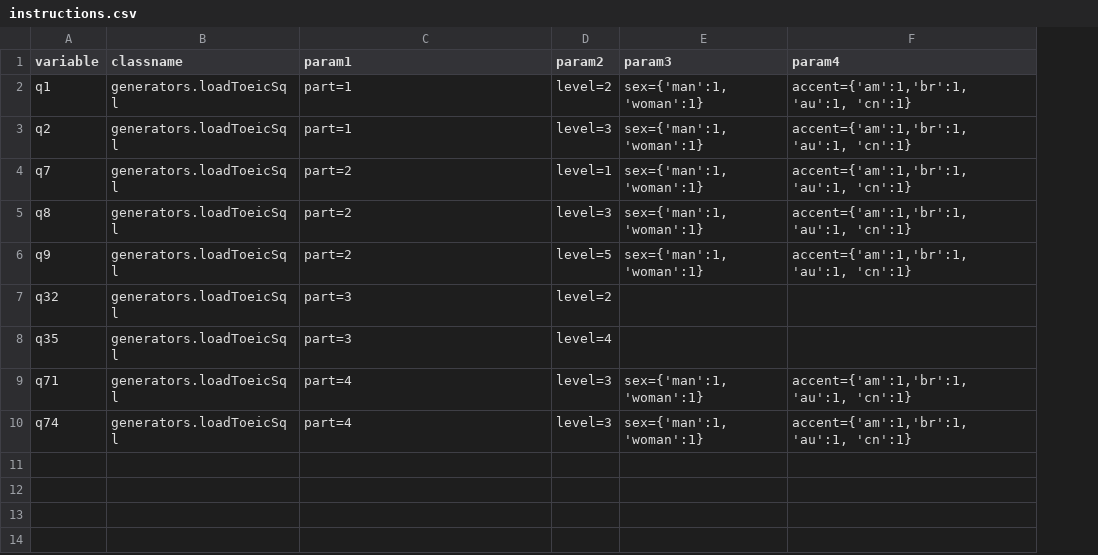
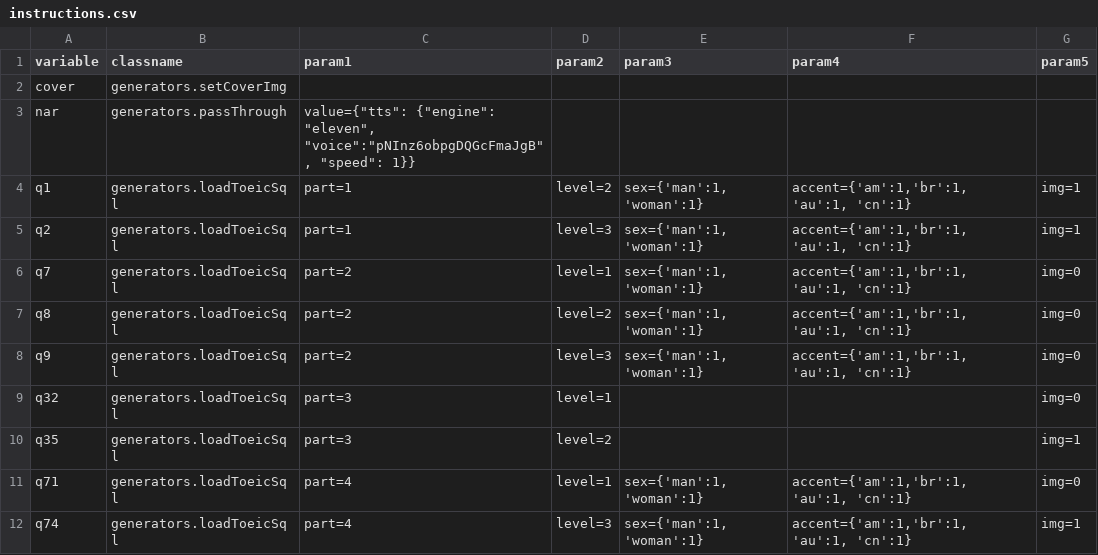
Before and after one commit to aaronlee86/reel, a CSV file: toeic/instructions.csv, drawn as a sheet; addresses are those after the commit; the diff names each change by its address in the sheet, - before the commit and + after, or states it on an @@ line.

Commit message:
populate image in filling template; narrator voice can be placeholder

```diff
--- a/toeic/instructions.csv
+++ b/toeic/instructions.csv
+column G (param5), rows 4-12: img=1 | img=1 | img=0 | img=0 | img=0 | img=0 | img=1 | img=0 | img=1
+row 2: cover | generators.setCoverImg
+row 3: nar | generators.passThrough | value={"tts": {"engine": "eleven", "voice":"pNInz6obpgDQGcFmaJgB", "speed": 1}}
-D7 (param2): level=3
+D7 (param2): level=2
-D8 (param2): level=5
+D8 (param2): level=3
-D9 (param2): level=2
+D9 (param2): level=1
-D10 (param2): level=4
+D10 (param2): level=2
-D11 (param2): level=3
+D11 (param2): level=1
```
Also changed, not shown: 5 other files.
